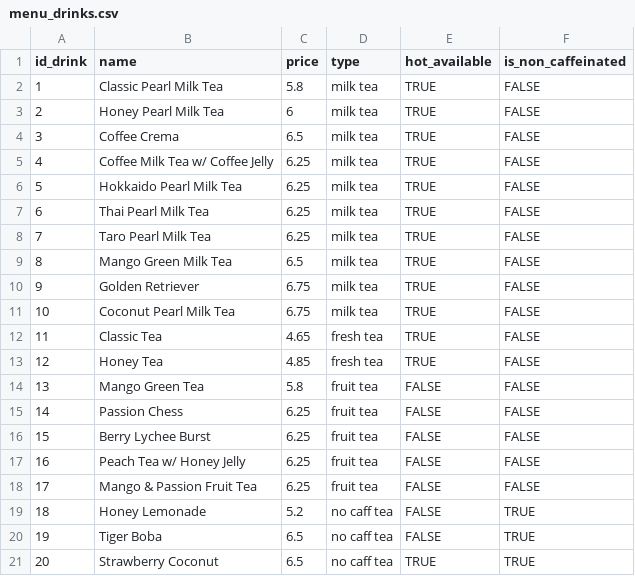
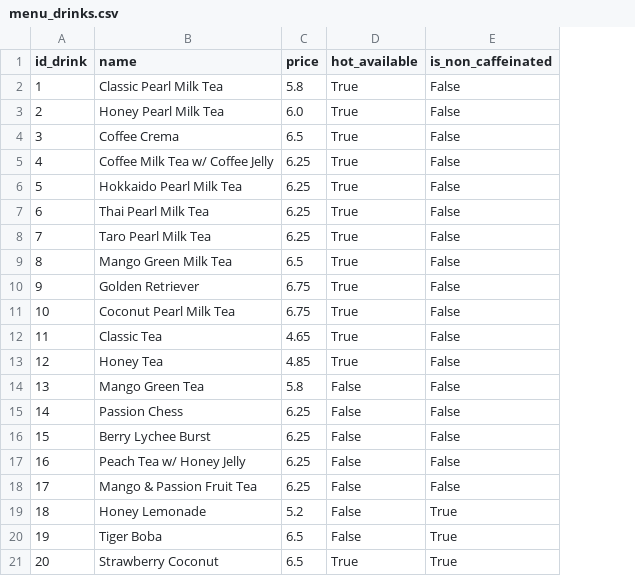
Before and after one commit to CSCE-331-Fall-2026-901-912/squad_94_project_2, a CSV file: database_sql/csv_data/menu_drinks.csv, drawn as a sheet; removed rows and columns are numbered as before the commit, all else as after; the diff names each change by its address in the sheet, - before the commit and + after, or states it on an @@ line.

Commit message:
Updated gen_csv_script.py and database with minor changes to orders table.

```diff
--- a/database_sql/csv_data/menu_drinks.csv
+++ b/database_sql/csv_data/menu_drinks.csv
-column D (type), rows 2-21: milk tea | milk tea | milk tea | milk tea | milk tea | milk tea | milk tea | milk tea | milk tea | milk tea | fresh tea | fresh tea | fruit tea | fruit tea | fruit tea | fruit tea | fruit tea | no caff tea | no caff tea | no caff tea
-D2:D13 (hot_available): TRUE
+D2:D13 (hot_available): True
-E2:E18 (is_non_caffeinated): FALSE
+E2:E18 (is_non_caffeinated): False
-C3 (price): 6
+C3 (price): 6.0
-D14:D20 (hot_available): FALSE
+D14:D20 (hot_available): False
-E19:E21 (is_non_caffeinated): TRUE
+E19:E21 (is_non_caffeinated): True
-D21 (hot_available): TRUE
+D21 (hot_available): True
```
Also changed, not shown: database_sql/csv_data/menu_toppings.csv, 3 other files.
